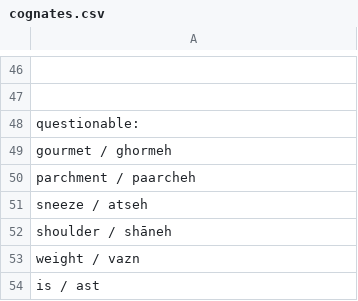
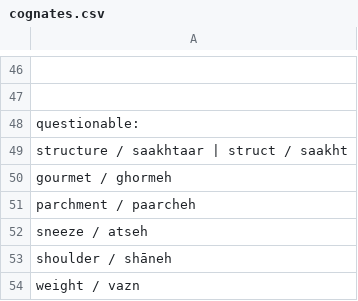
Before and after one commit to hootio/cognates, a CSV file: cognates.csv, drawn as a sheet; only a part is shown, gaps mark what is left out; the shorter side is filled out with more unchanged rows; the diff names each change by its address in the sheet, - before the commit and + after, or states it on an @@ line.

Commit message:
Update cognates.csv

```diff
--- a/cognates.csv
+++ b/cognates.csv
+row 49: structure / saakhtaar | struct / saakht
```
